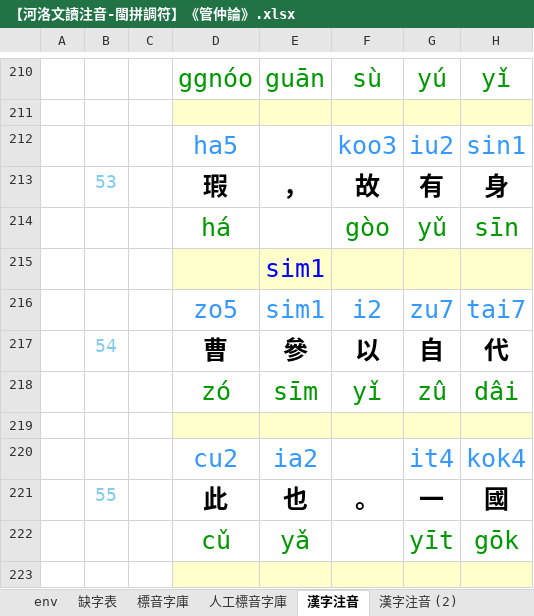
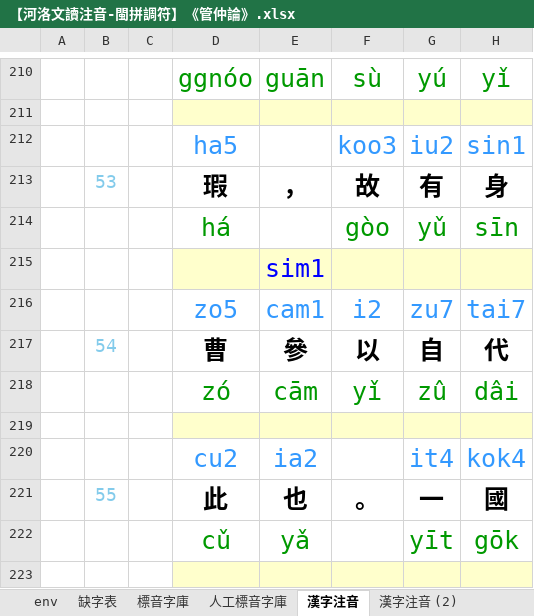
Before and after one commit to AlanJui/Piau-Im, an Excel workbook: output7/【河洛文讀注音-閩拼調符】《管仲論》.xlsx, sheet 漢字注音, drawn as a sheet; only a part is shown, gaps mark what is left out; values as stored, in another font and other column widths than the file's, no borders; conditional formats not drawn; the diff names each change by its address in the sheet, - before the commit and + after, or states it on an @@ line.

```diff
--- a/output7/【河洛文讀注音-閩拼調符】《管仲論》.xlsx (sheet 漢字注音)
+++ b/output7/【河洛文讀注音-閩拼調符】《管仲論》.xlsx (sheet 漢字注音)
-E216: sim1
+E216: cam1
-E218: sīm
+E218: cām
```
Also changed, not shown: sheet 人工標音字庫, sheet 標音字庫, 3 other files.
